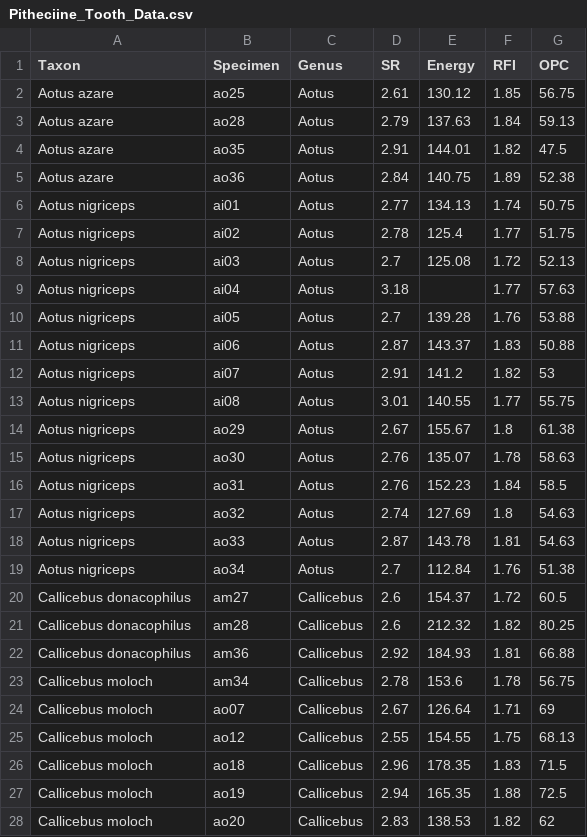
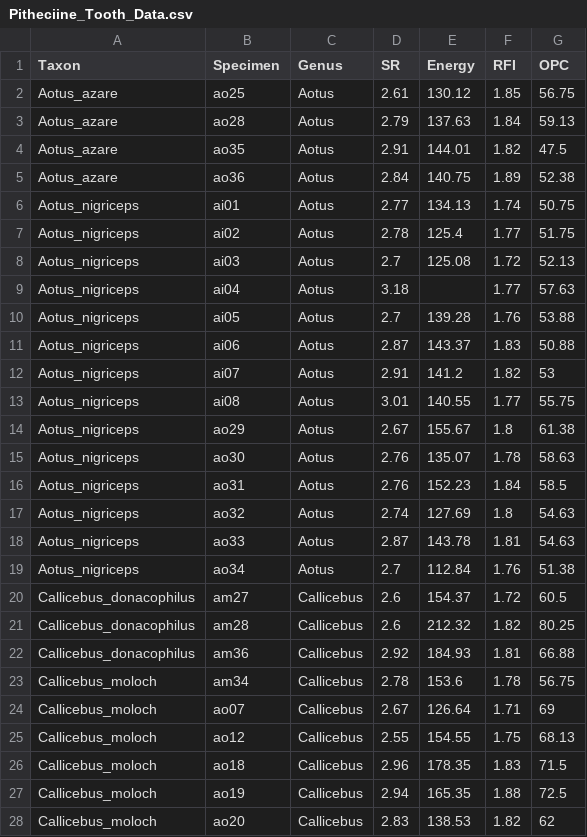
Before and after one commit to benrod86/rodwell-ben-ADA-DATA-REANALYSIS-ASSIGNMENT, a CSV file: Pitheciine_Tooth_Data.csv, drawn as a sheet; only a part is shown; the diff covers the shown part only.

```diff
--- a/Pitheciine_Tooth_Data.csv
+++ b/Pitheciine_Tooth_Data.csv
@@ -1,28 +1,28 @@
 Taxon,Specimen,Genus,SR,Energy,RFI,OPC
-Aotus azare,ao25,Aotus,2.61,130.12,1.85,56.75
-Aotus azare,ao28,Aotus,2.79,137.63,1.84,59.13
-Aotus azare,ao35,Aotus,2.91,144.01,1.82,47.5
-Aotus azare,ao36,Aotus,2.84,140.75,1.89,52.38
-Aotus nigriceps,ai01,Aotus,2.77,134.13,1.74,50.75
-Aotus nigriceps,ai02,Aotus,2.78,125.4,1.77,51.75
-Aotus nigriceps,ai03,Aotus,2.7,125.08,1.72,52.13
-Aotus nigriceps,ai04,Aotus,3.18,,1.77,57.63
-Aotus nigriceps,ai05,Aotus,2.7,139.28,1.76,53.88
-Aotus nigriceps,ai06,Aotus,2.87,143.37,1.83,50.88
-Aotus nigriceps,ai07,Aotus,2.91,141.2,1.82,53
-Aotus nigriceps,ai08,Aotus,3.01,140.55,1.77,55.75
-Aotus nigriceps,ao29,Aotus,2.67,155.67,1.8,61.38
-Aotus nigriceps,ao30,Aotus,2.76,135.07,1.78,58.63
-Aotus nigriceps,ao31,Aotus,2.76,152.23,1.84,58.5
-Aotus nigriceps,ao32,Aotus,2.74,127.69,1.8,54.63
-Aotus nigriceps,ao33,Aotus,2.87,143.78,1.81,54.63
-Aotus nigriceps,ao34,Aotus,2.7,112.84,1.76,51.38
-Callicebus donacophilus,am27,Callicebus,2.6,154.37,1.72,60.5
-Callicebus donacophilus,am28,Callicebus,2.6,212.32,1.82,80.25
-Callicebus donacophilus,am36,Callicebus,2.92,184.93,1.81,66.88
-Callicebus moloch,am34,Callicebus,2.78,153.6,1.78,56.75
-Callicebus moloch,ao07,Callicebus,2.67,126.64,1.71,69
-Callicebus moloch,ao12,Callicebus,2.55,154.55,1.75,68.13
-Callicebus moloch,ao18,Callicebus,2.96,178.35,1.83,71.5
-Callicebus moloch,ao19,Callicebus,2.94,165.35,1.88,72.5
-Callicebus moloch,ao20,Callicebus,2.83,138.53,1.82,62
+Aotus_azare,ao25,Aotus,2.61,130.12,1.85,56.75
+Aotus_azare,ao28,Aotus,2.79,137.63,1.84,59.13
+Aotus_azare,ao35,Aotus,2.91,144.01,1.82,47.5
+Aotus_azare,ao36,Aotus,2.84,140.75,1.89,52.38
+Aotus_nigriceps,ai01,Aotus,2.77,134.13,1.74,50.75
+Aotus_nigriceps,ai02,Aotus,2.78,125.4,1.77,51.75
+Aotus_nigriceps,ai03,Aotus,2.7,125.08,1.72,52.13
+Aotus_nigriceps,ai04,Aotus,3.18,,1.77,57.63
+Aotus_nigriceps,ai05,Aotus,2.7,139.28,1.76,53.88
+Aotus_nigriceps,ai06,Aotus,2.87,143.37,1.83,50.88
+Aotus_nigriceps,ai07,Aotus,2.91,141.2,1.82,53
+Aotus_nigriceps,ai08,Aotus,3.01,140.55,1.77,55.75
+Aotus_nigriceps,ao29,Aotus,2.67,155.67,1.8,61.38
+Aotus_nigriceps,ao30,Aotus,2.76,135.07,1.78,58.63
+Aotus_nigriceps,ao31,Aotus,2.76,152.23,1.84,58.5
+Aotus_nigriceps,ao32,Aotus,2.74,127.69,1.8,54.63
+Aotus_nigriceps,ao33,Aotus,2.87,143.78,1.81,54.63
+Aotus_nigriceps,ao34,Aotus,2.7,112.84,1.76,51.38
+Callicebus_donacophilus,am27,Callicebus,2.6,154.37,1.72,60.5
+Callicebus_donacophilus,am28,Callicebus,2.6,212.32,1.82,80.25
+Callicebus_donacophilus,am36,Callicebus,2.92,184.93,1.81,66.88
+Callicebus_moloch,am34,Callicebus,2.78,153.6,1.78,56.75
+Callicebus_moloch,ao07,Callicebus,2.67,126.64,1.71,69
+Callicebus_moloch,ao12,Callicebus,2.55,154.55,1.75,68.13
+Callicebus_moloch,ao18,Callicebus,2.96,178.35,1.83,71.5
+Callicebus_moloch,ao19,Callicebus,2.94,165.35,1.88,72.5
+Callicebus_moloch,ao20,Callicebus,2.83,138.53,1.82,62
```
Also changed, not shown: 48 edited cells elsewhere in this file, 2 other files.
